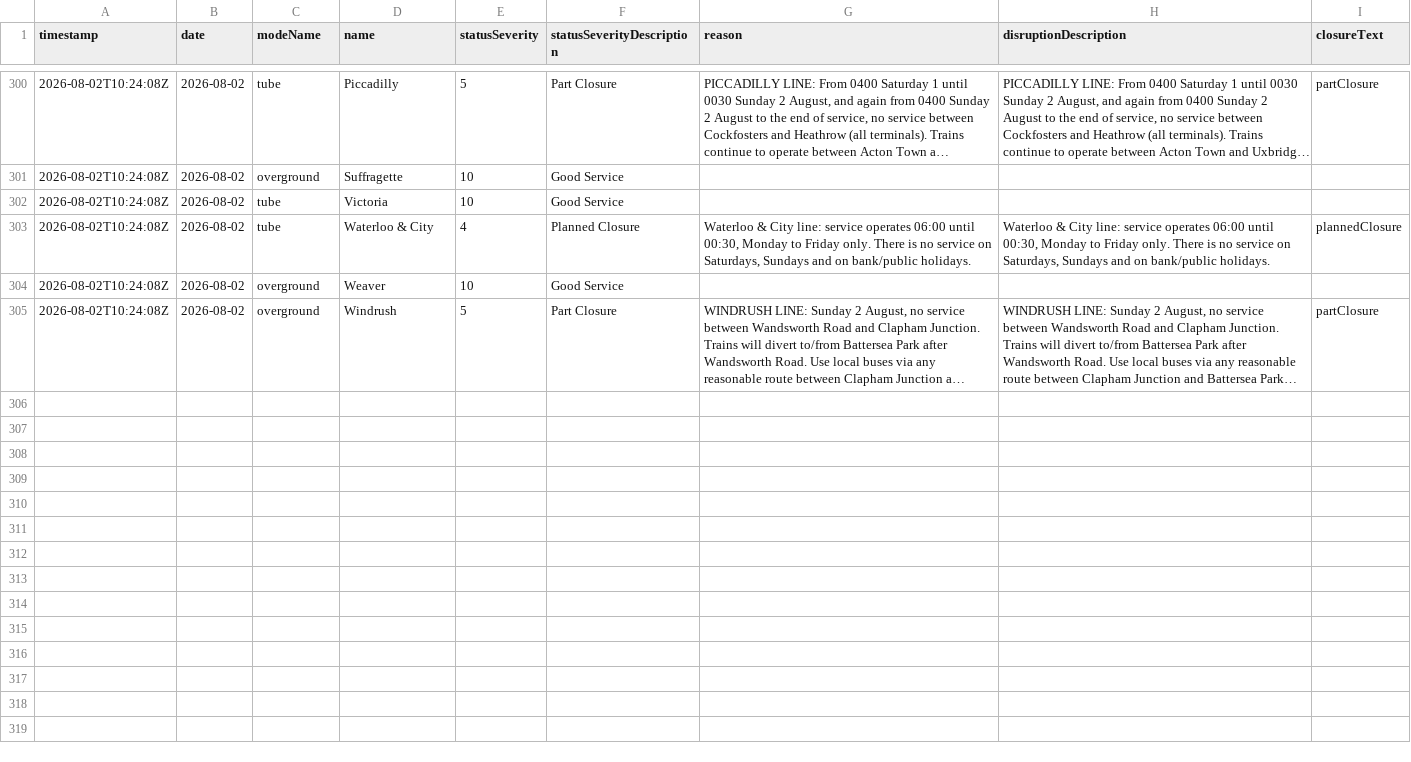
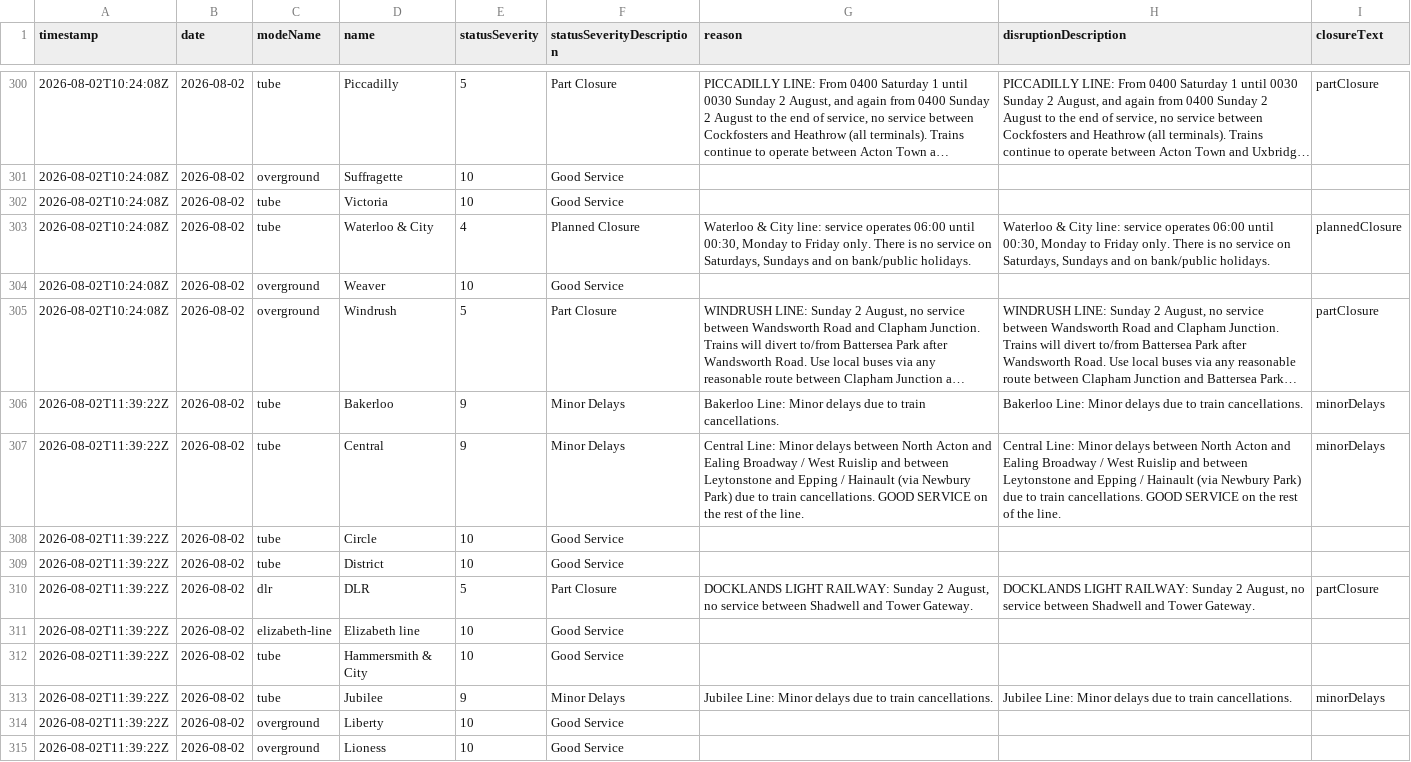
Before and after one commit to Aashleshaj/London_Transport_Reliability_and_Economic_Impact, a CSV file: data/tfl_status_history.csv, drawn as a sheet; only a part is shown, gaps mark what is left out; long unchanged cells end in …; the diff covers the shown part only; the diff names each change by its address in the sheet, - before the commit and + after, or states it on an @@ line.

```diff
--- a/data/tfl_status_history.csv
+++ b/data/tfl_status_history.csv
+row 306: 2026-08-02T11:39:22Z | 2026-08-02 | tube | Bakerloo | 9 | Minor Delays | Bakerloo Line: Minor delays due to train cancellations. | Bakerloo Line: Minor delays due to train cancellations. | minorDelays
+row 307: 2026-08-02T11:39:22Z | 2026-08-02 | tube | Central | 9 | Minor Delays | Central Line: Minor delays between North Acton and Ealing Broadway / West Ruislip and between Leytonstone and Epping / Hainault (via Newbury Park) due to train cancellations. GOOD SERVICE on the rest of the line. | Central Line: Minor delays between North Acton and Ealing Broadway / West Ruislip and between Leytonstone and Epping / Hainault (via Newbury Park) due to train cancellations. GOOD SERVICE on the rest of the line. | minorDelays
+row 308: 2026-08-02T11:39:22Z | 2026-08-02 | tube | Circle | 10 | Good Service
+row 309: 2026-08-02T11:39:22Z | 2026-08-02 | tube | District | 10 | Good Service
+row 310: 2026-08-02T11:39:22Z | 2026-08-02 | dlr | DLR | 5 | Part Closure | DOCKLANDS LIGHT RAILWAY: Sunday 2 August, no service between Shadwell and Tower Gateway. | DOCKLANDS LIGHT RAILWAY: Sunday 2 August, no service between Shadwell and Tower Gateway. | partClosure
+row 311: 2026-08-02T11:39:22Z | 2026-08-02 | elizabeth-line | Elizabeth line | 10 | Good Service
+row 312: 2026-08-02T11:39:22Z | 2026-08-02 | tube | Hammersmith & City | 10 | Good Service
+row 313: 2026-08-02T11:39:22Z | 2026-08-02 | tube | Jubilee | 9 | Minor Delays | Jubilee Line: Minor delays due to train cancellations. | Jubilee Line: Minor delays due to train cancellations. | minorDelays
+row 314: 2026-08-02T11:39:22Z | 2026-08-02 | overground | Liberty | 10 | Good Service
+row 315: 2026-08-02T11:39:22Z | 2026-08-02 | overground | Lioness | 10 | Good Service
```
Also changed, not shown: 9 added rows elsewhere in this file, data/all_lines_combined.csv, data/all_lines_history_enriched.csv, 8 other files.
